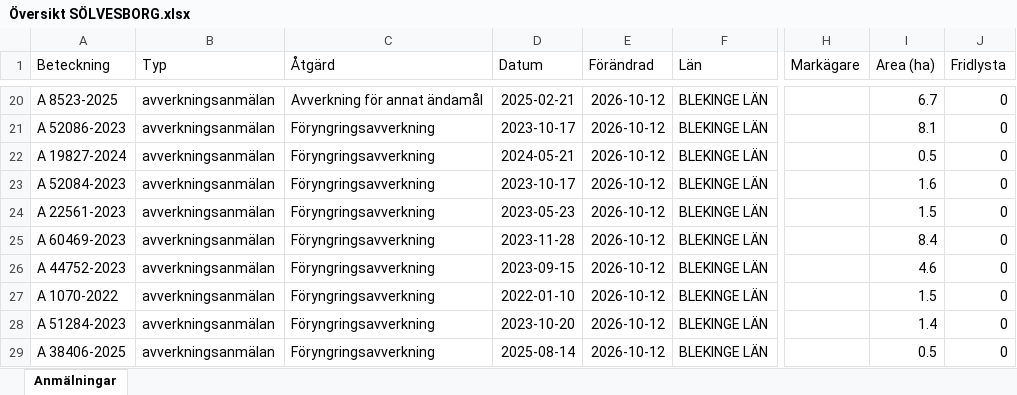
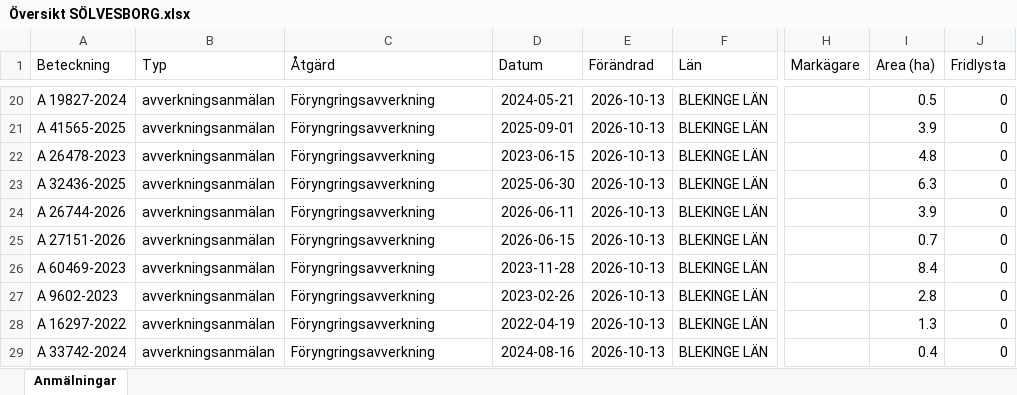
Before and after one commit to klasma/Logging_1083, an Excel workbook: Översikt SÖLVESBORG.xlsx, sheet Anmälningar, drawn as a sheet; only a part is shown, gaps mark what is left out; values as stored, in another font and other column widths than the file's, no borders; the diff covers the shown part only; the diff names each change by its address in the sheet, - before the commit and + after, or states it on an @@ line.

```diff
--- a/Översikt SÖLVESBORG.xlsx (sheet Anmälningar)
+++ b/Översikt SÖLVESBORG.xlsx (sheet Anmälningar)
-A20 (Beteckning): A 8523-2025
+A20 (Beteckning): A 19827-2024
-C20 (Åtgärd): Avverkning för annat ändamål
+C20 (Åtgärd): Föryngringsavverkning
-D20 (Datum): 2025-02-21
+D20 (Datum): 2024-05-21
-E20:E29 (Förändrad): 2026-10-12
+E20:E29 (Förändrad): 2026-10-13
-I20 (Area (ha)): 6.7
+I20 (Area (ha)): 0.5
-A21 (Beteckning): A 52086-2023
+A21 (Beteckning): A 41565-2025
-D21 (Datum): 2023-10-17
+D21 (Datum): 2025-09-01
-I21 (Area (ha)): 8.1
+I21 (Area (ha)): 3.9
-A22 (Beteckning): A 19827-2024
+A22 (Beteckning): A 26478-2023
-D22 (Datum): 2024-05-21
+D22 (Datum): 2023-06-15
-I22 (Area (ha)): 0.5
+I22 (Area (ha)): 4.8
-A23 (Beteckning): A 52084-2023
+A23 (Beteckning): A 32436-2025
-D23 (Datum): 2023-10-17
+D23 (Datum): 2025-06-30
-I23 (Area (ha)): 1.6
+I23 (Area (ha)): 6.3
-A24 (Beteckning): A 22561-2023
+A24 (Beteckning): A 26744-2026
-D24 (Datum): 2023-05-23
+D24 (Datum): 2026-06-11
-I24 (Area (ha)): 1.5
+I24 (Area (ha)): 3.9
-A25 (Beteckning): A 60469-2023
+A25 (Beteckning): A 27151-2026
-D25 (Datum): 2023-11-28
+D25 (Datum): 2026-06-15
-I25 (Area (ha)): 8.4
+I25 (Area (ha)): 0.7
-A26 (Beteckning): A 44752-2023
+A26 (Beteckning): A 60469-2023
-D26 (Datum): 2023-09-15
+D26 (Datum): 2023-11-28
-I26 (Area (ha)): 4.6
+I26 (Area (ha)): 8.4
-A27 (Beteckning): A 1070-2022
+A27 (Beteckning): A 9602-2023
-D27 (Datum): 2022-01-10
+D27 (Datum): 2023-02-26
-I27 (Area (ha)): 1.5
+I27 (Area (ha)): 2.8
-A28 (Beteckning): A 51284-2023
+A28 (Beteckning): A 16297-2022
-D28 (Datum): 2023-10-20
+D28 (Datum): 2022-04-19
-I28 (Area (ha)): 1.4
+I28 (Area (ha)): 1.3
-A29 (Beteckning): A 38406-2025
+A29 (Beteckning): A 33742-2024
-D29 (Datum): 2025-08-14
+D29 (Datum): 2024-08-16
-I29 (Area (ha)): 0.5
+I29 (Area (ha)): 0.4
```
Also changed, not shown: 326 edited cells elsewhere in this sheet, artfynd/A 10274-2022 artfynd.xlsx, artfynd/A 21769-2023 artfynd.xlsx, 54 other files.
